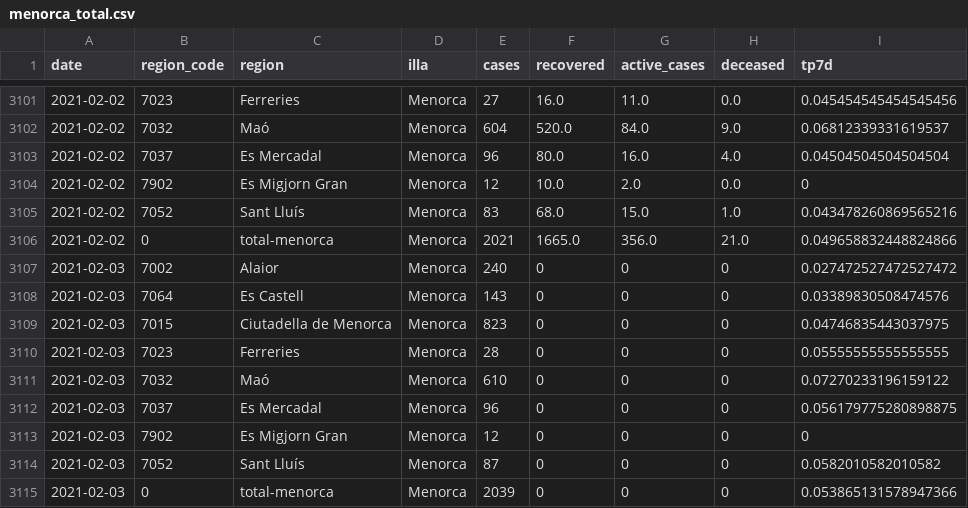
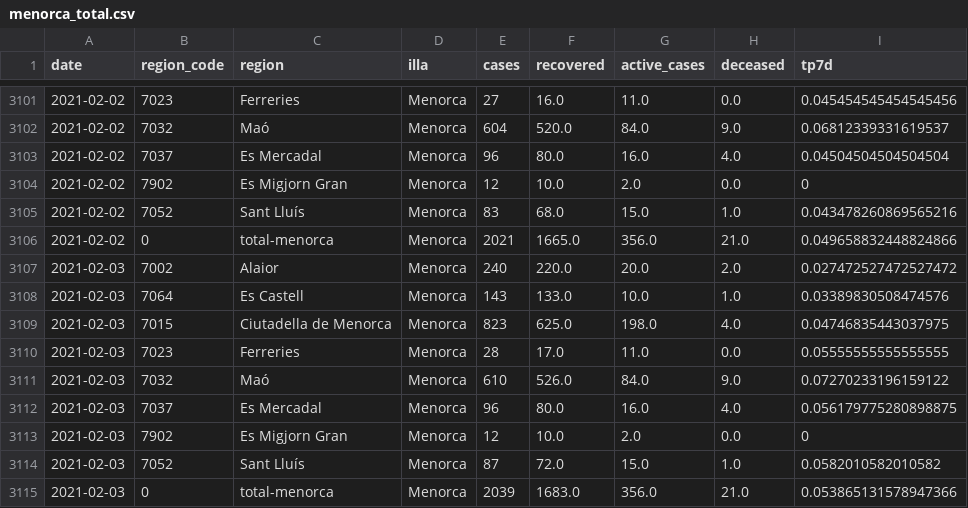
Before and after one commit to jaumeperello/covid_ib, a CSV file: data/menorca_total.csv, drawn as a sheet; only a part is shown, gaps mark what is left out.

Commit message:
fixing missing recovered, deceased and active

```diff
--- a/data/menorca_total.csv
+++ b/data/menorca_total.csv
@@ -3106,10 +3106,10 @@ date,region_code,region,illa,cases,recovered,active_cases,deceased,tp7d
 2021-02-02,0,total-menorca,Menorca,2021,1665.0,356.0,21.0,0.049658832448824866
-2021-02-03,7002,Alaior,Menorca,240,0,0,0,0.027472527472527472
-2021-02-03,7064,Es Castell,Menorca,143,0,0,0,0.03389830508474576
-2021-02-03,7015,Ciutadella de Menorca,Menorca,823,0,0,0,0.04746835443037975
-2021-02-03,7023,Ferreries,Menorca,28,0,0,0,0.05555555555555555
-2021-02-03,7032,Maó,Menorca,610,0,0,0,0.07270233196159122
-2021-02-03,7037,Es Mercadal,Menorca,96,0,0,0,0.056179775280898875
-2021-02-03,7902,Es Migjorn Gran,Menorca,12,0,0,0,0
-2021-02-03,7052,Sant Lluís,Menorca,87,0,0,0,0.0582010582010582
-2021-02-03,0,total-menorca,Menorca,2039,0,0,0,0.053865131578947366
+2021-02-03,7002,Alaior,Menorca,240,220.0,20.0,2.0,0.027472527472527472
+2021-02-03,7064,Es Castell,Menorca,143,133.0,10.0,1.0,0.03389830508474576
+2021-02-03,7015,Ciutadella de Menorca,Menorca,823,625.0,198.0,4.0,0.04746835443037975
+2021-02-03,7023,Ferreries,Menorca,28,17.0,11.0,0.0,0.05555555555555555
+2021-02-03,7032,Maó,Menorca,610,526.0,84.0,9.0,0.07270233196159122
+2021-02-03,7037,Es Mercadal,Menorca,96,80.0,16.0,4.0,0.056179775280898875
+2021-02-03,7902,Es Migjorn Gran,Menorca,12,10.0,2.0,0.0,0
+2021-02-03,7052,Sant Lluís,Menorca,87,72.0,15.0,1.0,0.0582010582010582
+2021-02-03,0,total-menorca,Menorca,2039,1683.0,356.0,21.0,0.053865131578947366
```
Also changed, not shown: data/balears_total.csv, data/eivissa_total.csv, 3 other files.
